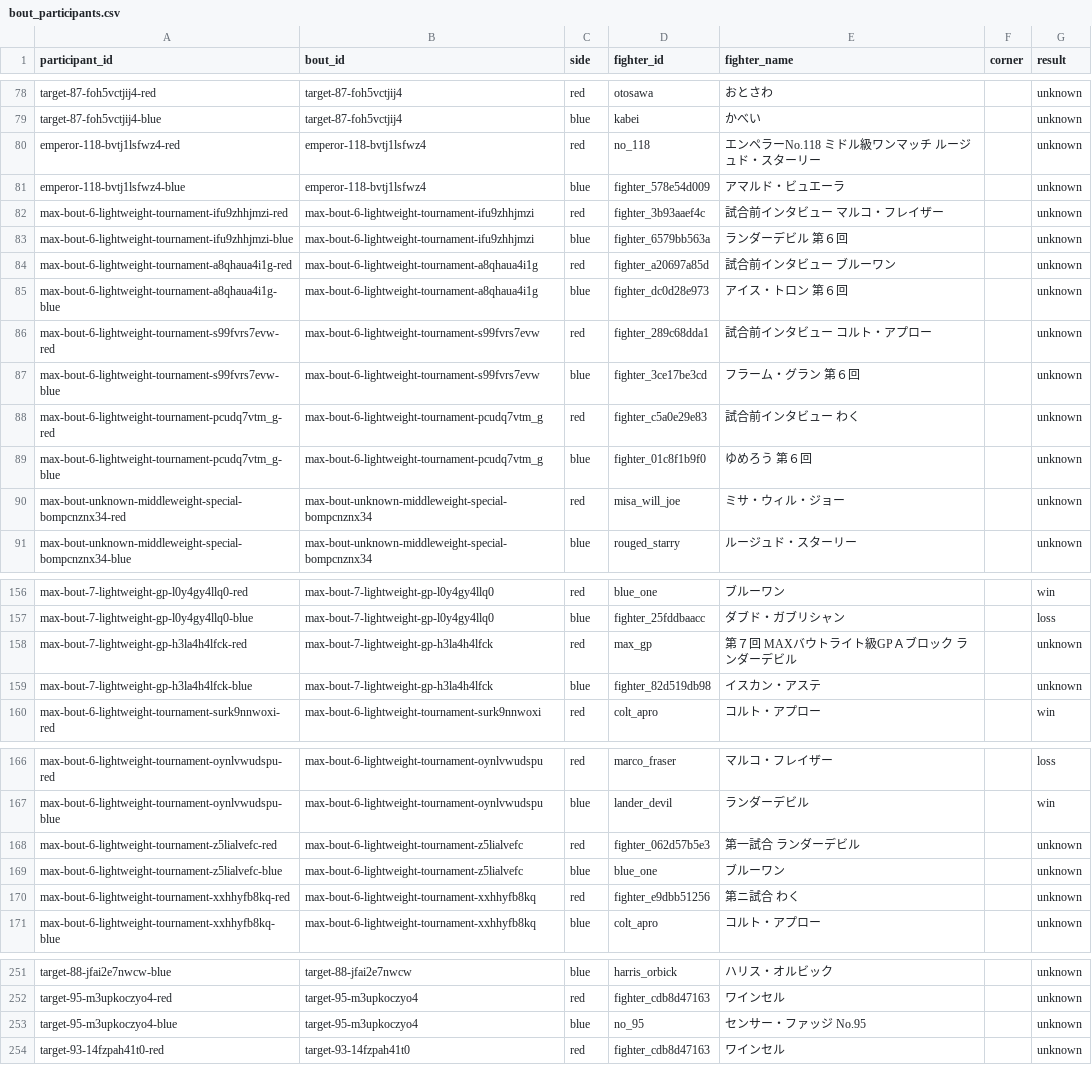
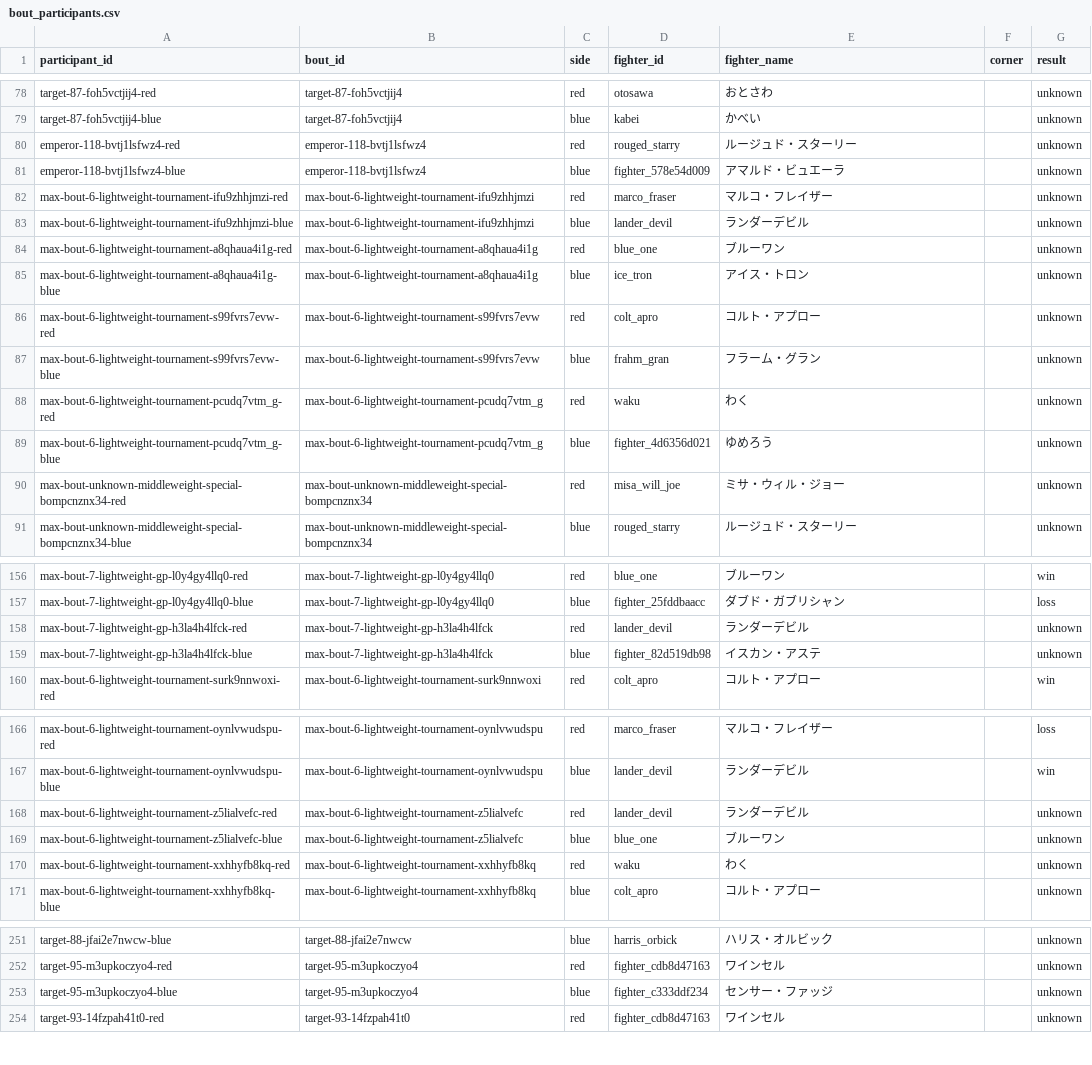
Before and after one commit to takano32/arakaku, a CSV file: data-src/bout_participants.csv, drawn as a sheet; only a part is shown, gaps mark what is left out; the diff covers the shown part only.

```diff
--- a/data-src/bout_participants.csv
+++ b/data-src/bout_participants.csv
@@ -79,12 +79,12 @@ target-87-foh5vctjij4-red,target-87-foh5vctjij4,red,otosawa,おとさわ,,unknow
 target-87-foh5vctjij4-blue,target-87-foh5vctjij4,blue,kabei,かべい,,unknown
-emperor-118-bvtj1lsfwz4-red,emperor-118-bvtj1lsfwz4,red,no_118,エンペラーNo.118 ミドル級ワンマッチ ルージュド・スターリー,,unknown
+emperor-118-bvtj1lsfwz4-red,emperor-118-bvtj1lsfwz4,red,rouged_starry,ルージュド・スターリー,,unknown
 emperor-118-bvtj1lsfwz4-blue,emperor-118-bvtj1lsfwz4,blue,fighter_578e54d009,アマルド・ビュエーラ,,unknown
-max-bout-6-lightweight-tournament-ifu9zhhjmzi-red,max-bout-6-lightweight-tournament-ifu9zhhjmzi,red,fighter_3b93aaef4c,試合前インタビュー マルコ・フレイザー,,unknown
-max-bout-6-lightweight-tournament-ifu9zhhjmzi-blue,max-bout-6-lightweight-tournament-ifu9zhhjmzi,blue,fighter_6579bb563a,ランダーデビル 第６回,,unknown
-max-bout-6-lightweight-tournament-a8qhaua4i1g-red,max-bout-6-lightweight-tournament-a8qhaua4i1g,red,fighter_a20697a85d,試合前インタビュー ブルーワン,,unknown
-max-bout-6-lightweight-tournament-a8qhaua4i1g-blue,max-bout-6-lightweight-tournament-a8qhaua4i1g,blue,fighter_dc0d28e973,アイス・トロン 第６回,,unknown
-max-bout-6-lightweight-tournament-s99fvrs7evw-red,max-bout-6-lightweight-tournament-s99fvrs7evw,red,fighter_289c68dda1,試合前インタビュー コルト・アプロー,,unknown
-max-bout-6-lightweight-tournament-s99fvrs7evw-blue,max-bout-6-lightweight-tournament-s99fvrs7evw,blue,fighter_3ce17be3cd,フラーム・グラン 第６回,,unknown
-max-bout-6-lightweight-tournament-pcudq7vtm_g-red,max-bout-6-lightweight-tournament-pcudq7vtm_g,red,fighter_c5a0e29e83,試合前インタビュー わく,,unknown
-max-bout-6-lightweight-tournament-pcudq7vtm_g-blue,max-bout-6-lightweight-tournament-pcudq7vtm_g,blue,fighter_01c8f1b9f0,ゆめろう 第６回,,unknown
+max-bout-6-lightweight-tournament-ifu9zhhjmzi-red,max-bout-6-lightweight-tournament-ifu9zhhjmzi,red,marco_fraser,マルコ・フレイザー,,unknown
+max-bout-6-lightweight-tournament-ifu9zhhjmzi-blue,max-bout-6-lightweight-tournament-ifu9zhhjmzi,blue,lander_devil,ランダーデビル,,unknown
+max-bout-6-lightweight-tournament-a8qhaua4i1g-red,max-bout-6-lightweight-tournament-a8qhaua4i1g,red,blue_one,ブルーワン,,unknown
+max-bout-6-lightweight-tournament-a8qhaua4i1g-blue,max-bout-6-lightweight-tournament-a8qhaua4i1g,blue,ice_tron,アイス・トロン,,unknown
+max-bout-6-lightweight-tournament-s99fvrs7evw-red,max-bout-6-lightweight-tournament-s99fvrs7evw,red,colt_apro,コルト・アプロー,,unknown
+max-bout-6-lightweight-tournament-s99fvrs7evw-blue,max-bout-6-lightweight-tournament-s99fvrs7evw,blue,frahm_gran,フラーム・グラン,,unknown
+max-bout-6-lightweight-tournament-pcudq7vtm_g-red,max-bout-6-lightweight-tournament-pcudq7vtm_g,red,waku,わく,,unknown
+max-bout-6-lightweight-tournament-pcudq7vtm_g-blue,max-bout-6-lightweight-tournament-pcudq7vtm_g,blue,fighter_4d6356d021,ゆめろう,,unknown
 max-bout-unknown-middleweight-special-bompcnznx34-red,max-bout-unknown-middleweight-special-bompcnznx34,red,misa_will_joe,ミサ・ウィル・ジョー,,unknown
@@ -157,3 +157,3 @@ max-bout-7-lightweight-gp-l0y4gy4llq0-red,max-bout-7-lightweight-gp-l0y4gy4llq0,
 max-bout-7-lightweight-gp-l0y4gy4llq0-blue,max-bout-7-lightweight-gp-l0y4gy4llq0,blue,fighter_25fddbaacc,ダブド・ガブリシャン,,loss
-max-bout-7-lightweight-gp-h3la4h4lfck-red,max-bout-7-lightweight-gp-h3la4h4lfck,red,max_gp,第７回 MAXバウトライト級GPＡブロック ランダーデビル,,unknown
+max-bout-7-lightweight-gp-h3la4h4lfck-red,max-bout-7-lightweight-gp-h3la4h4lfck,red,lander_devil,ランダーデビル,,unknown
 max-bout-7-lightweight-gp-h3la4h4lfck-blue,max-bout-7-lightweight-gp-h3la4h4lfck,blue,fighter_82d519db98,イスカン・アステ,,unknown
@@ -167,5 +167,5 @@ max-bout-6-lightweight-tournament-oynlvwudspu-red,max-bout-6-lightweight-tournam
 max-bout-6-lightweight-tournament-oynlvwudspu-blue,max-bout-6-lightweight-tournament-oynlvwudspu,blue,lander_devil,ランダーデビル,,win
-max-bout-6-lightweight-tournament-z5lialvefc-red,max-bout-6-lightweight-tournament-z5lialvefc,red,fighter_062d57b5e3,第一試合 ランダーデビル,,unknown
+max-bout-6-lightweight-tournament-z5lialvefc-red,max-bout-6-lightweight-tournament-z5lialvefc,red,lander_devil,ランダーデビル,,unknown
 max-bout-6-lightweight-tournament-z5lialvefc-blue,max-bout-6-lightweight-tournament-z5lialvefc,blue,blue_one,ブルーワン,,unknown
-max-bout-6-lightweight-tournament-xxhhyfb8kq-red,max-bout-6-lightweight-tournament-xxhhyfb8kq,red,fighter_e9dbb51256,第ニ試合 わく,,unknown
+max-bout-6-lightweight-tournament-xxhhyfb8kq-red,max-bout-6-lightweight-tournament-xxhhyfb8kq,red,waku,わく,,unknown
 max-bout-6-lightweight-tournament-xxhhyfb8kq-blue,max-bout-6-lightweight-tournament-xxhhyfb8kq,blue,colt_apro,コルト・アプロー,,unknown
@@ -252,3 +252,3 @@ target-88-jfai2e7nwcw-blue,target-88-jfai2e7nwcw,blue,harris_orbick,ハリス・
 target-95-m3upkoczyo4-red,target-95-m3upkoczyo4,red,fighter_cdb8d47163,ワインセル,,unknown
-target-95-m3upkoczyo4-blue,target-95-m3upkoczyo4,blue,no_95,センサー・ファッジ No.95,,unknown
+target-95-m3upkoczyo4-blue,target-95-m3upkoczyo4,blue,fighter_c333ddf234,センサー・ファッジ,,unknown
 target-93-14fzpah41t0-red,target-93-14fzpah41t0,red,fighter_cdb8d47163,ワインセル,,unknown
```
Also changed, not shown: 2 edited cells elsewhere in this file, data-src/fighters.csv, data-src/video_links.csv.
